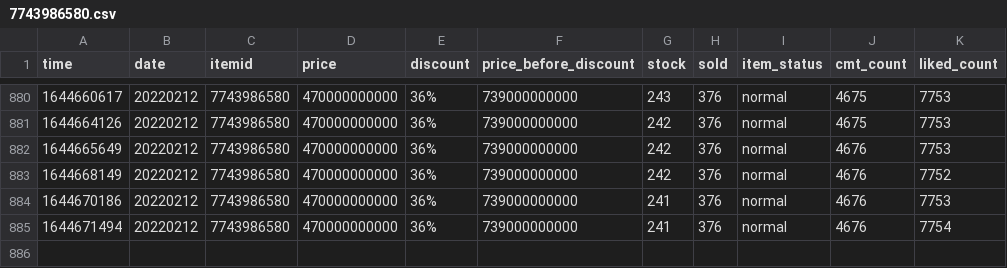
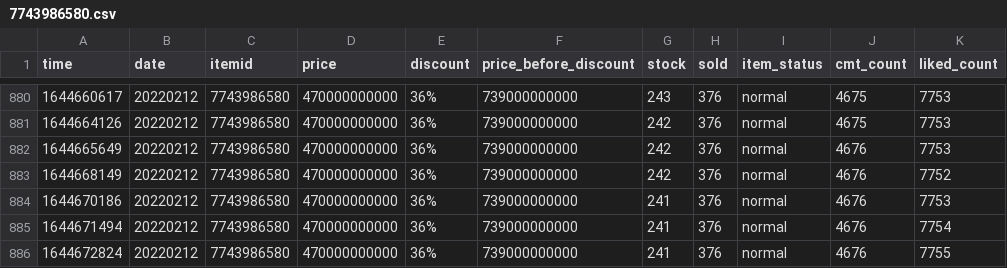
Before and after one commit to duyet/shopee-track-demo, a CSV file: data/history/7743986580.csv, drawn as a sheet; only a part is shown, gaps mark what is left out; the diff names each change by its address in the sheet, - before the commit and + after, or states it on an @@ line.

```diff
--- a/data/history/7743986580.csv
+++ b/data/history/7743986580.csv
+row 886: 1644672824 | 20220212 | 7743986580 | 470000000000 | 36% | 739000000000 | 241 | 376 | normal | 4676 | 7755
```
Also changed, not shown: data/history/10664696259.csv, data/master.csv, 2 other files.
